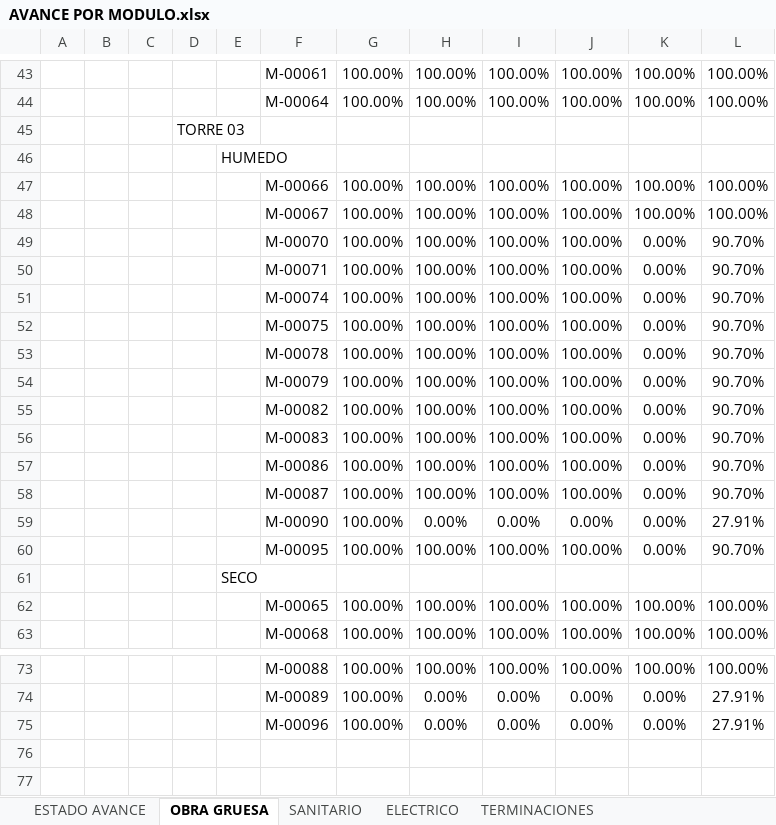
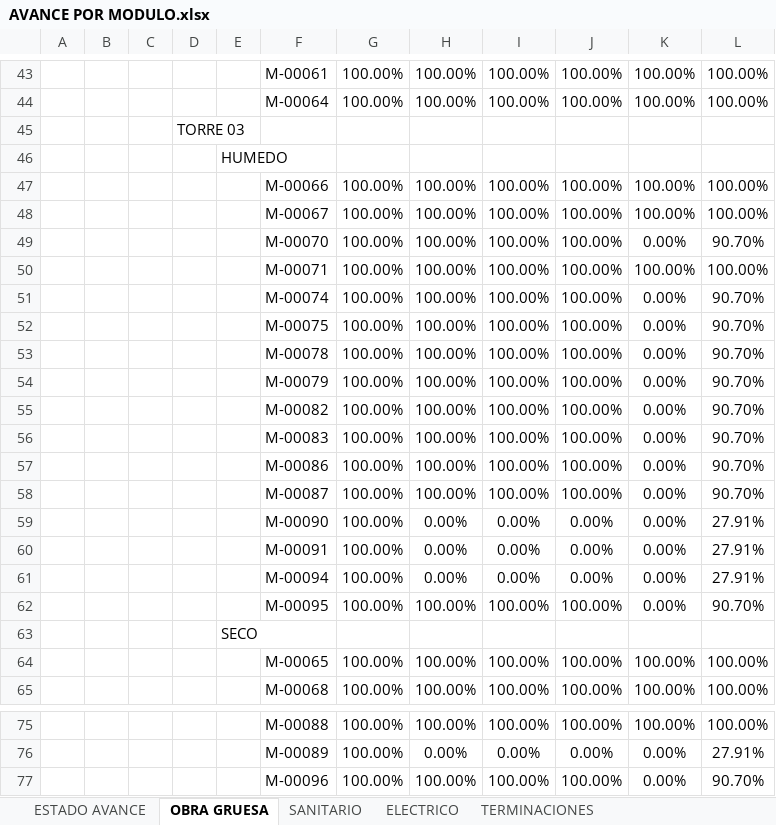
Before and after one commit to ArielPint/LA-CHACRA, an Excel workbook: data/AVANCE POR MODULO.xlsx, sheet OBRA GRUESA, drawn as a sheet; only a part is shown, gaps mark what is left out; values as stored, in another font and other column widths than the file's, no borders; charts and pictures and conditional formats not drawn; removed rows and columns are numbered as before the commit, all else as after; the diff names each change by its address in the sheet, - before the commit and + after, or states it on an @@ line.

```diff
--- a/data/AVANCE POR MODULO.xlsx (sheet OBRA GRUESA)
+++ b/data/AVANCE POR MODULO.xlsx (sheet OBRA GRUESA)
-K50: 0.00%
+K50: 100.00%
-L50: 90.70%
+L50: 100.00%
+row 60:  |  |  |  |  | M-00091 | 100.00% | 0.00% | 0.00% | 0.00% | 0.00% | 27.91%
+row 61:  |  |  |  |  | M-00094 | 100.00% | 0.00% | 0.00% | 0.00% | 0.00% | 27.91%
-row 75:  |  |  |  |  | M-00096 | 100.00% | 0.00% | 0.00% | 0.00% | 0.00% | 27.91%
+row 77:  |  |  |  |  | M-00096 | 100.00% | 100.00% | 100.00% | 100.00% | 0.00% | 90.70%
```
Also changed, not shown: sheet ESTADO AVANCE, sheet TERMINACIONES, sheet ELECTRICO, sheet SANITARIO, charts or pictures, 2 other files.
